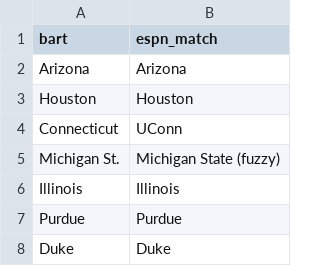
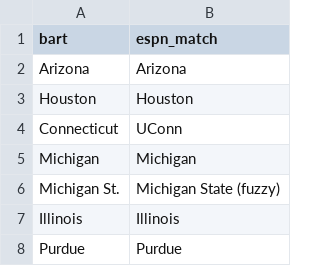
Before and after one commit to gmalbert/march-madness, a CSV file: data_files/bart_to_espn_matches.csv, drawn as a sheet; only a part is shown; the shorter side is filled out with more unchanged rows.

```diff
--- a/data_files/bart_to_espn_matches.csv
+++ b/data_files/bart_to_espn_matches.csv
@@ -4,2 +4,3 @@ Houston,Houston
 Connecticut,UConn
+Michigan,Michigan
 Michigan St.,Michigan State (fuzzy)
```
Also changed, not shown: 5 other files.
